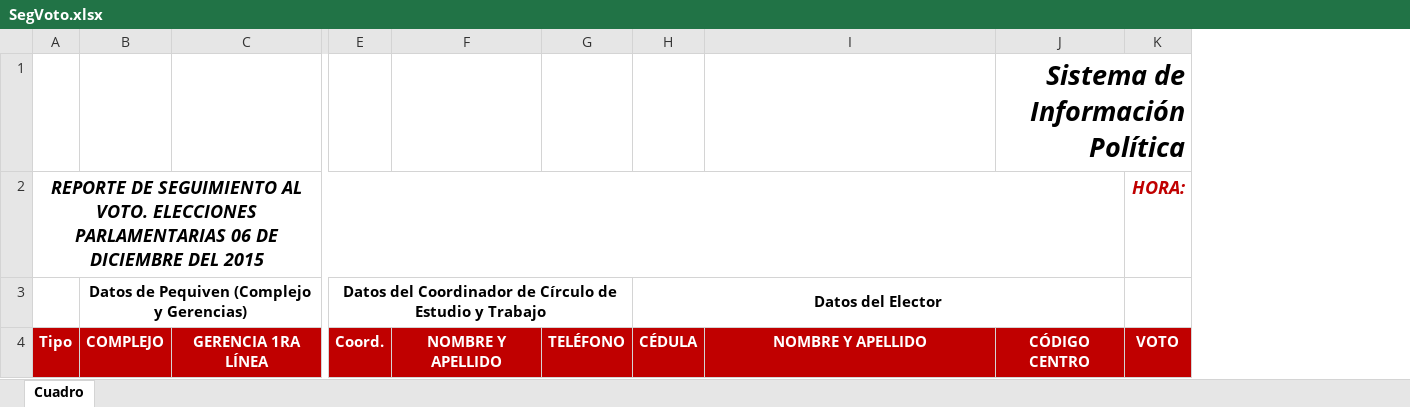
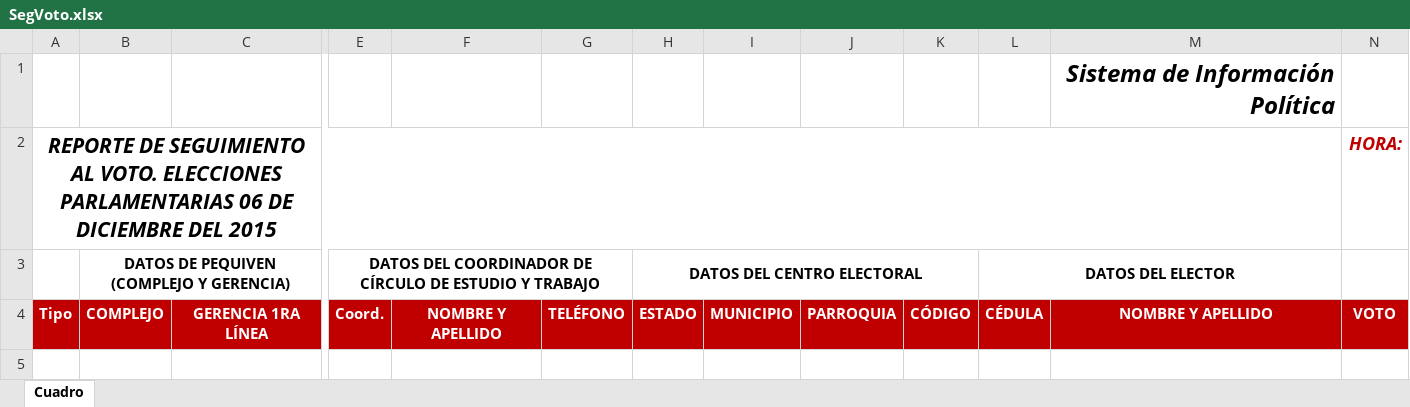
Before and after one commit to vart3010/seip, an Excel workbook: src/Pequiven/SEIPBundle/Resources/Skeleton/Sip/SegVoto.xlsx, sheet Cuadro, drawn as a sheet; only a part is shown, gaps mark what is left out; values as stored, in another font and other column widths than the file's, no borders; charts and pictures not drawn; removed rows and columns are numbered as before the commit, all else as after; rows hold the shown columns only; the diff names each change by its address in the sheet, - before the commit and + after, or states it on an @@ line.

Commit message:
Reporte Seg Voto

```diff
--- a/src/Pequiven/SEIPBundle/Resources/Skeleton/Sip/SegVoto.xlsx (sheet Cuadro)
+++ b/src/Pequiven/SEIPBundle/Resources/Skeleton/Sip/SegVoto.xlsx (sheet Cuadro)
+column H, row 4: ESTADO
+column I, row 4: MUNICIPIO
+column J, row 4: PARROQUIA
+column K, row 4: CÓDIGO
-column J, row 1: Sistema de Información Política; row 4: CÓDIGO CENTRO
-M1: (empty)
+M1: Sistema de Información Política
@@ A2 text size: larger @@
-row 3:  | Datos de Pequiven (Complejo y Gerencias) |  | Datos del Coordinador de Círculo de Estudio y Trabajo |  |  | Datos del Elector
+row 3:  | DATOS DE PEQUIVEN (COMPLEJO Y GERENCIA) |  | DATOS DEL COORDINADOR DE CÍRCULO DE ESTUDIO Y TRABAJO |  |  | DATOS DEL CENTRO ELECTORAL |  |  |  | DATOS DEL ELECTOR
```
Also changed, not shown: charts or pictures, 4 other files.
